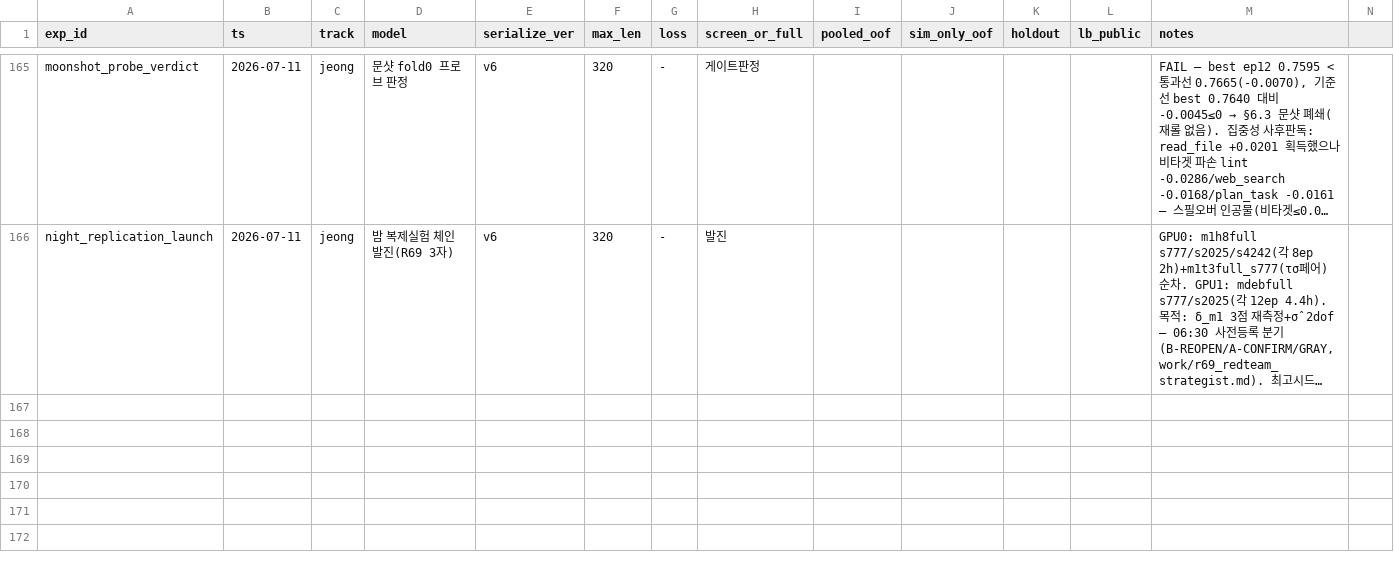
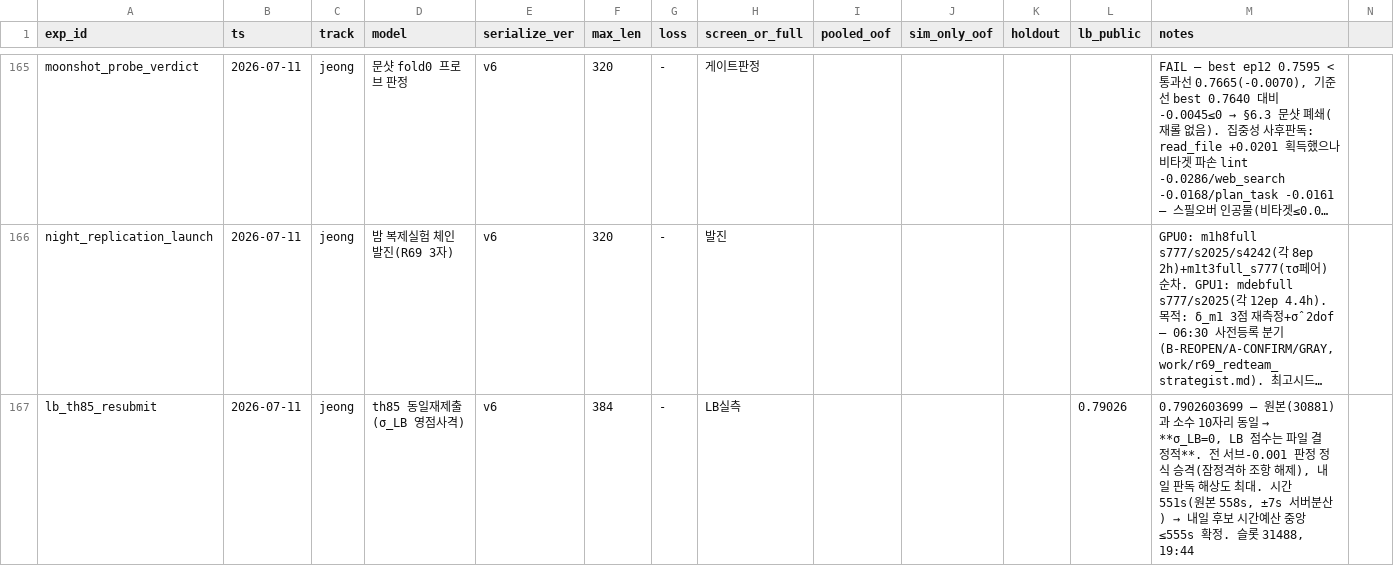
Before and after one commit to Roka-jsj/Action_Decision, a CSV file: experiments_master.csv, drawn as a sheet; only a part is shown, gaps mark what is left out; long unchanged cells end in …; rows hold the shown columns only; the diff names each change by its address in the sheet, - before the commit and + after, or states it on an @@ line.

```diff
--- a/experiments_master.csv
+++ b/experiments_master.csv
+row 167: lb_th85_resubmit | 2026-07-11 | jeong | th85 동일재제출(σ_LB 영점사격) | v6 | 384 | - | LB실측 |  |  |  | 0.79026 | 0.7902603699 — 원본(30881)과 소수 10자리 동일 → **σ_LB=0, LB 점수는 파일 결정적**. 전 서브-0.001 판정 정식 승격(잠정격하 조항 해제), 내일 판독 해상도 최대. 시간 551s(원본 558s, ±7s 서버분산) → 내일 후보 시간예산 중앙 ≤555s 확정. 슬롯 31488, 19:44
```
